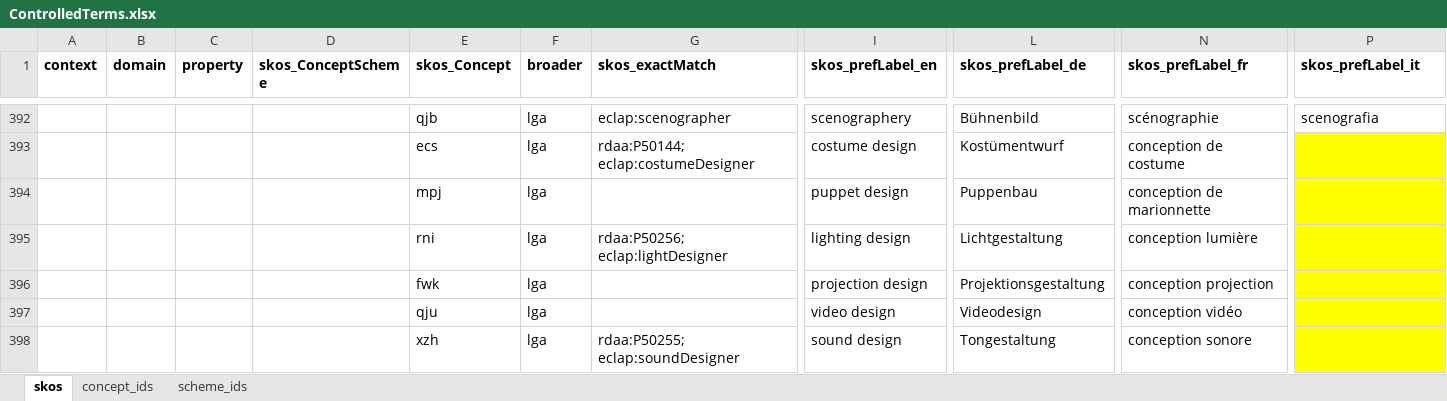
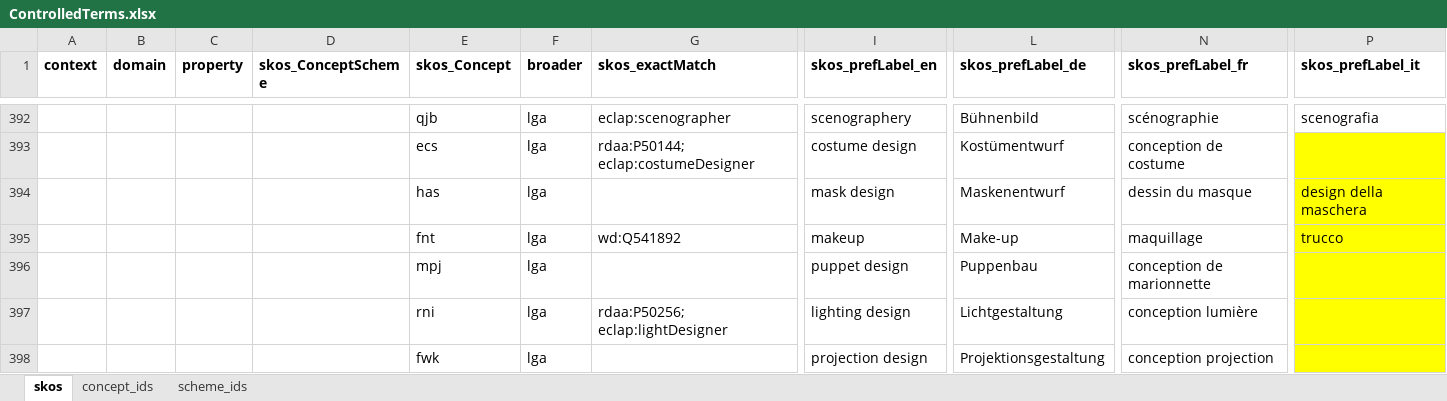
Before and after one commit to sapa/spa-vocabulary, an Excel workbook: source/ControlledTerms.xlsx, sheet skos, drawn as a sheet; only a part is shown, gaps mark what is left out; the shorter side is filled out with more unchanged rows; values as stored, in another font and other column widths than the file's, no borders; rows hold the shown columns only; the diff names each change by its address in the sheet, - before the commit and + after, or states it on an @@ line.

Commit message:
added makeup and mask design

```diff
--- a/source/ControlledTerms.xlsx (sheet skos)
+++ b/source/ControlledTerms.xlsx (sheet skos)
+row 394:  |  |  |  | has | lga |  | mask design | Maskenentwurf | dessin du masque | design della maschera
+row 395:  |  |  |  | fnt | lga | wd:Q541892 | makeup | Make-up | maquillage | trucco
```
Also changed, not shown: sheet concept_ids, 2 other files.
